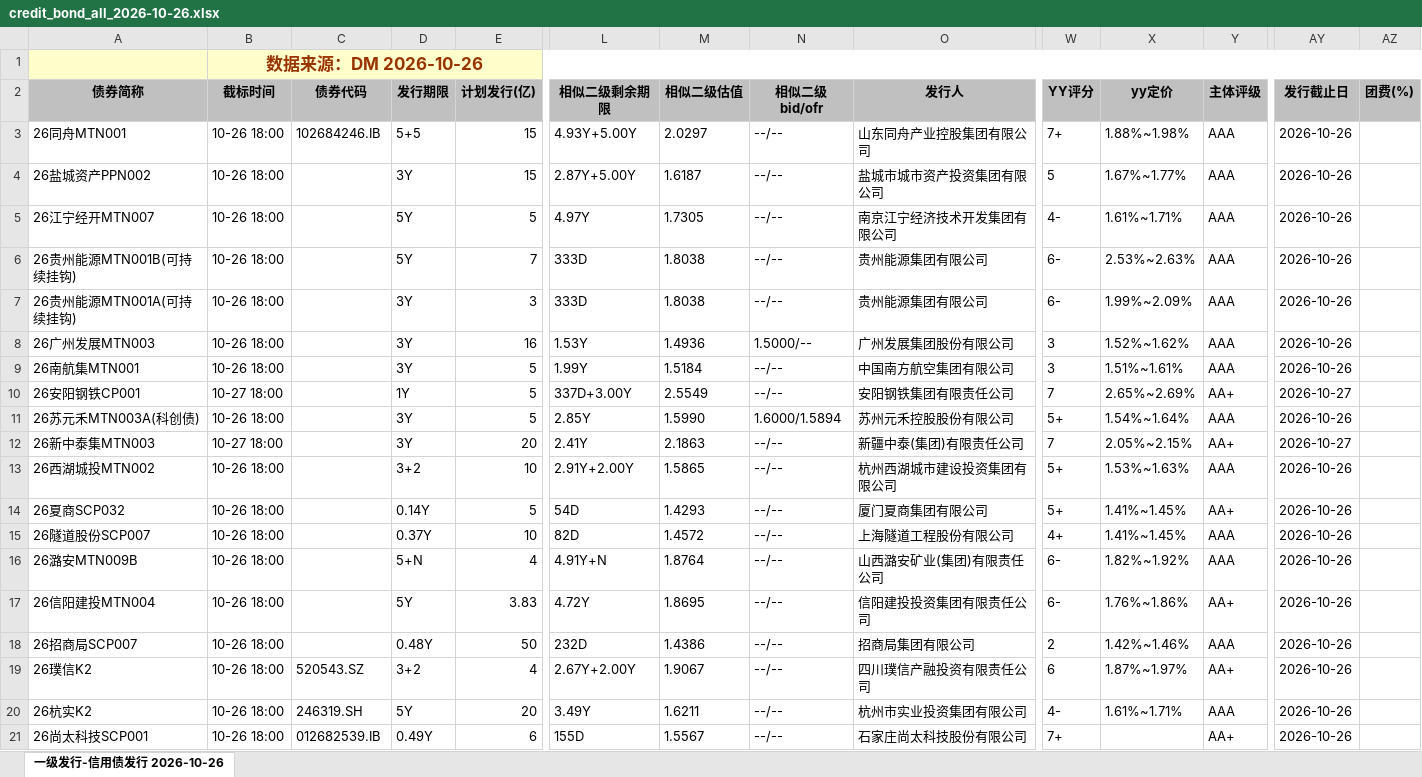
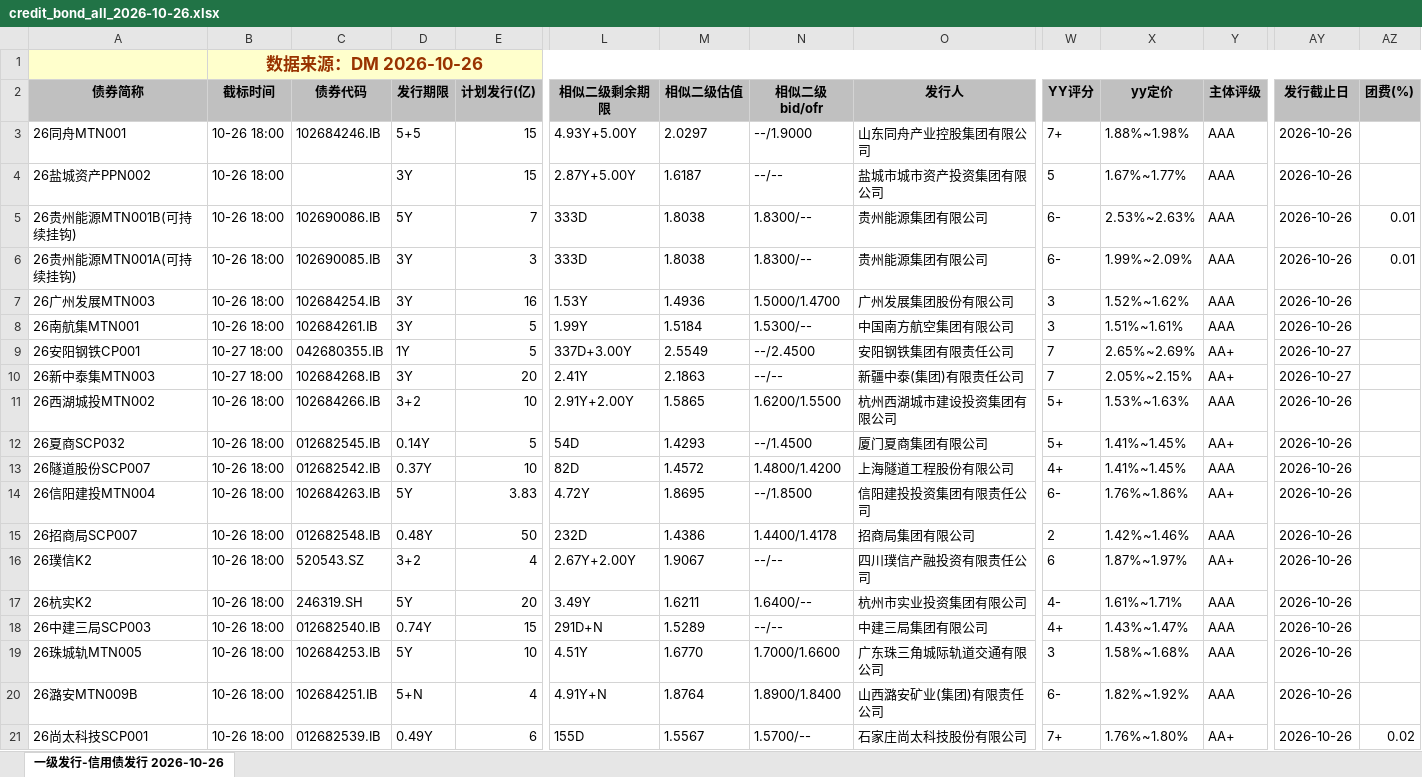
Before and after one commit to geomouse/innodealing-bond-export, an Excel workbook: data/credit_bond_all_2026-10-26.xlsx, sheet 一级发行-信用债发行 2026-10-26, drawn as a sheet; only a part is shown, gaps mark what is left out; values as stored, in another font and other column widths than the file's, no borders; charts and pictures not drawn; removed rows and columns are numbered as before the commit, all else as after; rows hold the shown columns only; the diff covers the shown part only; the diff names each change by its address in the sheet, - before the commit and + after, or states it on an @@ line.

```diff
--- a/data/credit_bond_all_2026-10-26.xlsx (sheet 一级发行-信用债发行 2026-10-26)
+++ b/data/credit_bond_all_2026-10-26.xlsx (sheet 一级发行-信用债发行 2026-10-26)
-N3 (相似二级bid/ofr): --/--
+N3 (相似二级bid/ofr): --/1.9000
-row 5: 26江宁经开MTN007 | 10-26 18:00 |  | 5Y | 5 | 4.97Y | 1.7305 | --/-- | 南京江宁经济技术开发集团有限公司 | 4- | 1.61%~1.71% | AAA | 2026-10-26
-C5 (债券代码): (empty)
+C5 (债券代码): 102690086.IB
-N5:N6 (相似二级bid/ofr): --/--
+N5:N6 (相似二级bid/ofr): 1.8300/--
-AZ5:AZ6 (团费(%)): (empty)
+AZ5:AZ6 (团费(%)): 0.01
-C6 (债券代码): (empty)
+C6 (债券代码): 102690085.IB
-C7 (债券代码): (empty)
+C7 (债券代码): 102684254.IB
-N7 (相似二级bid/ofr): 1.5000/--
+N7 (相似二级bid/ofr): 1.5000/1.4700
-C8 (债券代码): (empty)
+C8 (债券代码): 102684261.IB
-N8 (相似二级bid/ofr): --/--
+N8 (相似二级bid/ofr): 1.5300/--
-C9 (债券代码): (empty)
+C9 (债券代码): 042680355.IB
-N9 (相似二级bid/ofr): --/--
+N9 (相似二级bid/ofr): --/2.4500
-row 11: 26苏元禾MTN003A(科创债) | 10-26 18:00 |  | 3Y | 5 | 2.85Y | 1.5990 | 1.6000/1.5894 | 苏州元禾控股股份有限公司 | 5+ | 1.54%~1.64% | AAA | 2026-10-26
-C10 (债券代码): (empty)
+C10 (债券代码): 102684268.IB
-C11 (债券代码): (empty)
+C11 (债券代码): 102684266.IB
-N11 (相似二级bid/ofr): --/--
+N11 (相似二级bid/ofr): 1.6200/1.5500
-C12 (债券代码): (empty)
+C12 (债券代码): 012682545.IB
-N12 (相似二级bid/ofr): --/--
+N12 (相似二级bid/ofr): --/1.4500
-C13 (债券代码): (empty)
+C13 (债券代码): 012682542.IB
-N13 (相似二级bid/ofr): --/--
+N13 (相似二级bid/ofr): 1.4800/1.4200
-row 16: 26潞安MTN009B | 10-26 18:00 |  | 5+N | 4 | 4.91Y+N | 1.8764 | --/-- | 山西潞安矿业(集团)有限责任公司 | 6- | 1.82%~1.92% | AAA | 2026-10-26
-C14 (债券代码): (empty)
+C14 (债券代码): 102684263.IB
-N14 (相似二级bid/ofr): --/--
+N14 (相似二级bid/ofr): --/1.8500
-C15 (债券代码): (empty)
+C15 (债券代码): 012682548.IB
-N15 (相似二级bid/ofr): --/--
+N15 (相似二级bid/ofr): 1.4400/1.4178
-N17 (相似二级bid/ofr): --/--
+N17 (相似二级bid/ofr): 1.6400/--
+row 18: 26中建三局SCP003 | 10-26 18:00 | 012682540.IB | 0.74Y | 15 | 291D+N | 1.5289 | --/-- | 中建三局集团有限公司 | 4+ | 1.43%~1.47% | AAA | 2026-10-26
+row 19: 26珠城轨MTN005 | 10-26 18:00 | 102684253.IB | 5Y | 10 | 4.51Y | 1.6770 | 1.7000/1.6600 | 广东珠三角城际轨道交通有限公司 | 3 | 1.58%~1.68% | AAA | 2026-10-26
+row 20: 26潞安MTN009B | 10-26 18:00 | 102684251.IB | 5+N | 4 | 4.91Y+N | 1.8764 | 1.8900/1.8400 | 山西潞安矿业(集团)有限责任公司 | 6- | 1.82%~1.92% | AAA | 2026-10-26
-N21 (相似二级bid/ofr): --/--
+N21 (相似二级bid/ofr): 1.5700/--
-X21 (yy定价): (empty)
+X21 (yy定价): 1.76%~1.80%
-AZ21 (团费(%)): (empty)
+AZ21 (团费(%)): 0.02
```
Also changed, not shown: 5 added rows, 4 removed rows and 58 edited cells elsewhere in this sheet, data/credit_bond_all_2026-10-20.xlsx, data/credit_bond_all_2026-10-21.xlsx, 10 other files.
